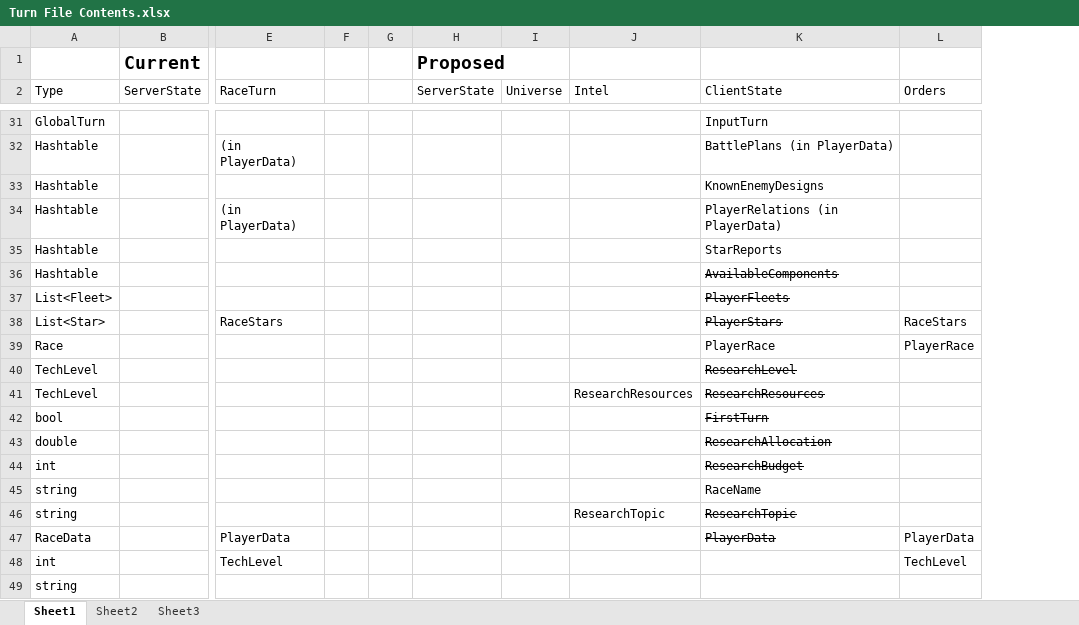
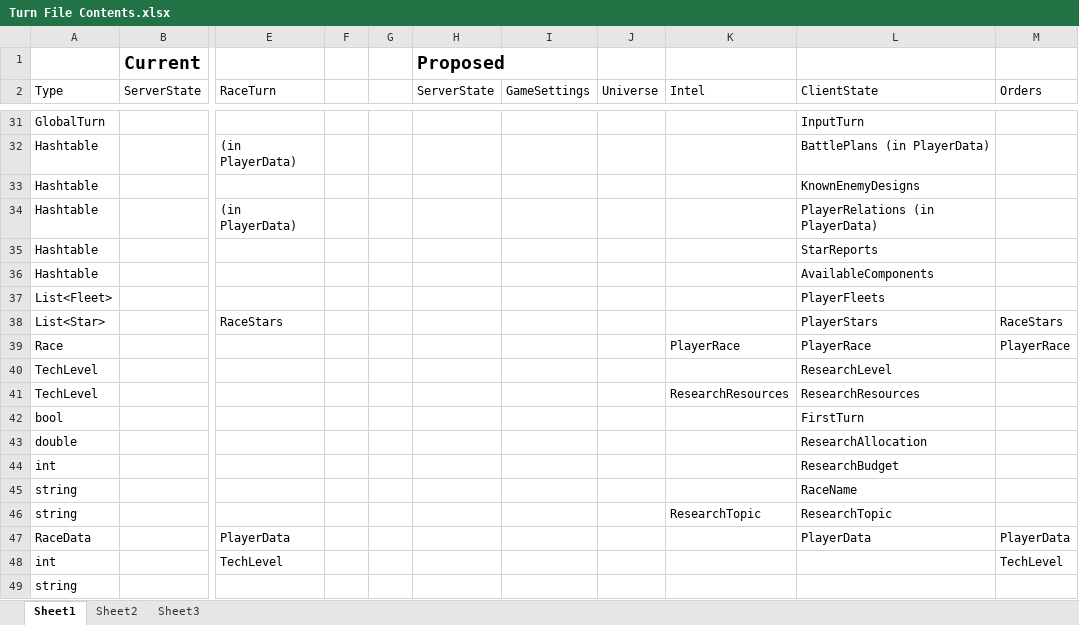
Before and after one commit to madebyjeffrey/stars-nova, an Excel workbook: Documentation/Turn Files/Turn File Contents.xlsx, sheet Sheet1, drawn as a sheet; only a part is shown, gaps mark what is left out; values as stored, in another font and other column widths than the file's, no borders; addresses are those after the commit; the diff covers the shown part only; the diff names each change by its address in the sheet, - before the commit and + after, or states it on an @@ line.

```diff
--- a/Documentation/Turn Files/Turn File Contents.xlsx (sheet Sheet1)
+++ b/Documentation/Turn Files/Turn File Contents.xlsx (sheet Sheet1)
+column I (GameSettings), empty
-L36:L38 strikethrough: on
+L36:L38 strikethrough: off
-K39 (Intel): (empty)
+K39 (Intel): PlayerRace
-L40:L44 strikethrough: on
+L40:L44 strikethrough: off
-L46:L47 strikethrough: on
+L46:L47 strikethrough: off
```
Also changed, not shown: 7 edited cells elsewhere in this sheet, 5 other files.
